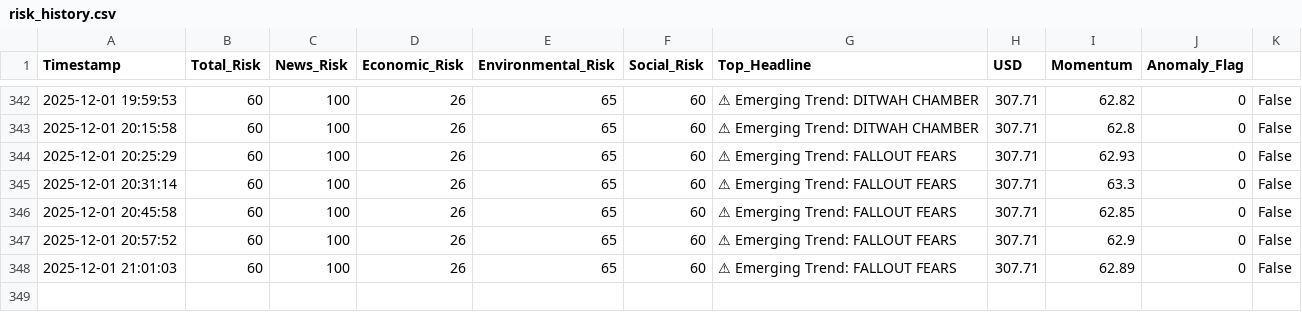
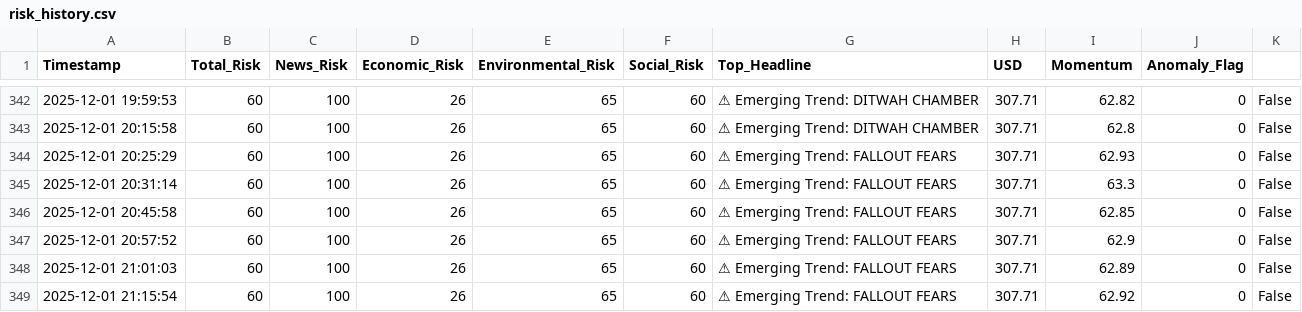
Before and after one commit to usmaanimran/vita_lk, a CSV file: data/risk_history.csv, drawn as a sheet; only a part is shown, gaps mark what is left out; the diff names each change by its address in the sheet, - before the commit and + after, or states it on an @@ line.

Commit message:
DATA UPDATE: Mon Dec  1 21:16:49 +0530 2025

```diff
--- a/data/risk_history.csv
+++ b/data/risk_history.csv
+row 349: 2025-12-01 21:15:54 | 60 | 100 | 26 | 65 | 60 | ⚠ Emerging Trend: FALLOUT FEARS | 307.71 | 62.92 | 0 | False
```
Also changed, not shown: data/daily_news_scan.csv, 1 other file.
